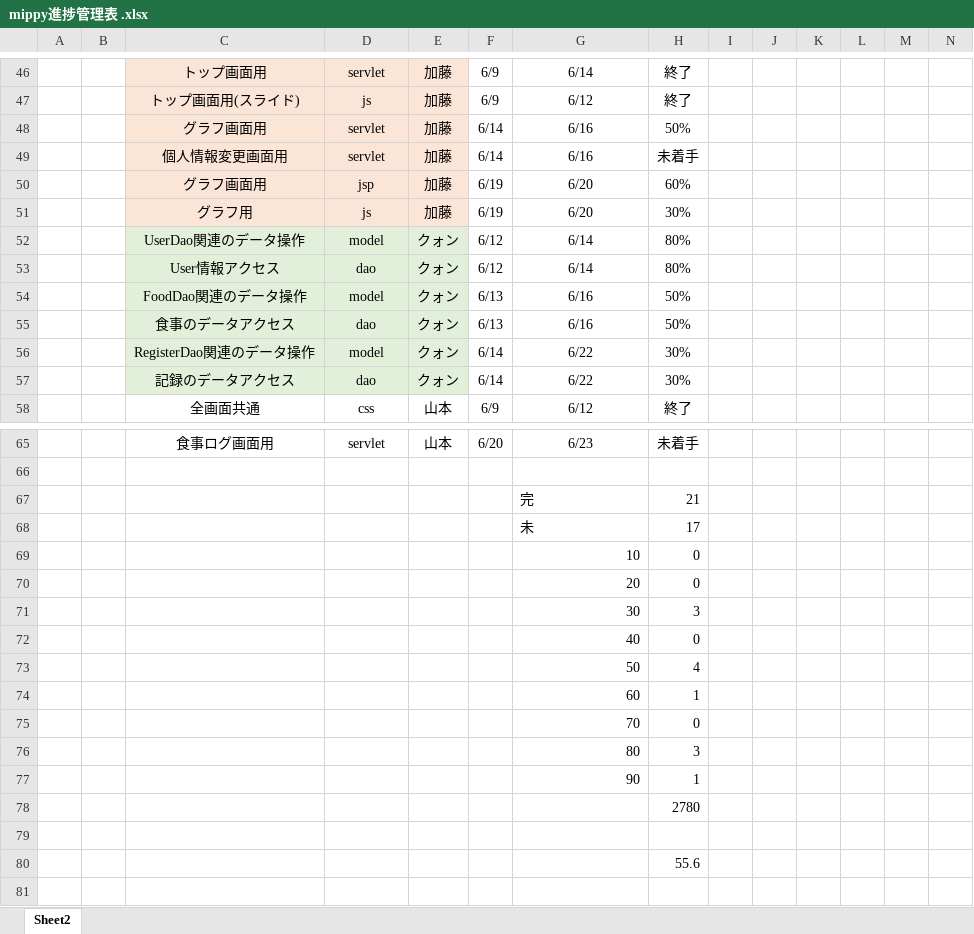
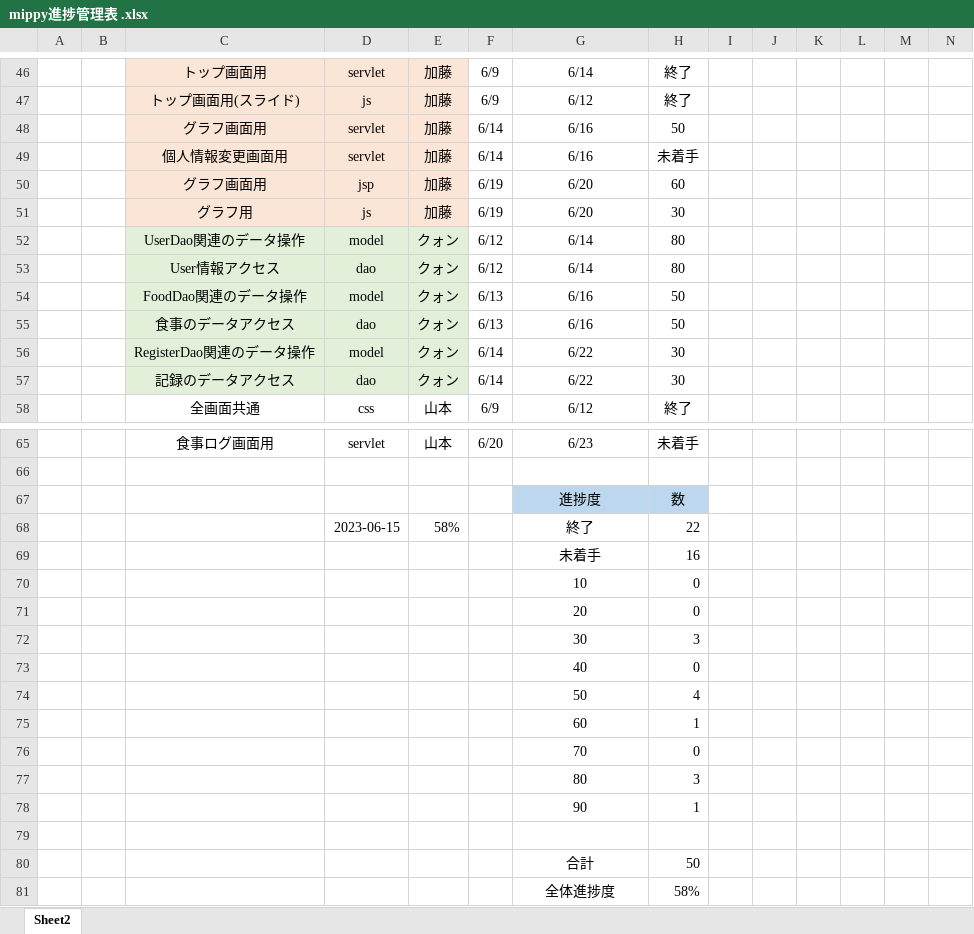
Before and after one commit to dojo2023/D-1, an Excel workbook: doc/mippy進捗管理表 .xlsx, sheet Sheet2, drawn as a sheet; only a part is shown, gaps mark what is left out; values as stored, in another font and other column widths than the file's, no borders; removed rows and columns are numbered as before the commit, all else as after; rows hold the shown columns only; the diff covers the shown part only; the diff names each change by its address in the sheet, - before the commit and + after, or states it on an @@ line.

Commit message:
Update mippy進捗管理表 .xlsx

```diff
--- a/doc/mippy進捗管理表 .xlsx (sheet Sheet2)
+++ b/doc/mippy進捗管理表 .xlsx (sheet Sheet2)
-H48: 50%
+H48: 50
-H50: 60%
+H50: 60
-H51: 30%
+H51: 30
-H52:H53: 80%
+H52:H53: 80
-H54:H55: 50%
+H54:H55: 50
-H56:H57: 30%
+H56:H57: 30
-row 67:  |  |  |  |  |  | 完 | 21
-row 68:  |  |  |  |  |  | 未 | 17
+row 67:  |  |  |  |  |  | 進捗度 | 数
+row 68:  |  |  | 2023-06-15 | 58% |  | 終了 | 22
+row 69:  |  |  |  |  |  | 未着手 | 16
-G70:G78 alignment: right
+G70:G78 alignment: center
-row 78:  |  |  |  |  |  |  | 2780
-row 80:  |  |  |  |  |  |  | 55.6
+row 80:  |  |  |  |  |  | 合計 | 50
+row 81:  |  |  |  |  |  | 全体進捗度 | 58%
```
Also changed, not shown: 3 edited cells elsewhere in this sheet, formulas that keep their value.
